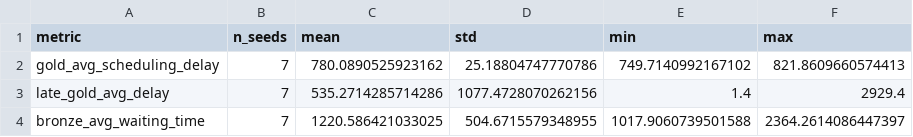
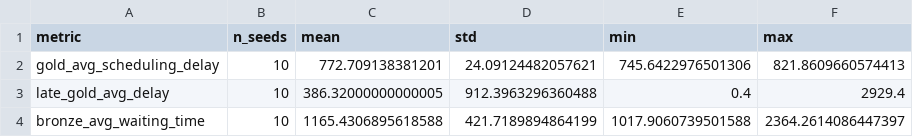
Before and after one commit to Vida181105/priority-aware-rl-cluster-scheduling, a CSV file: results/csv/multiseed/freshness_bonus/multiseed_aggregate_stats.csv, drawn as a sheet.

```diff
--- a/results/csv/multiseed/freshness_bonus/multiseed_aggregate_stats.csv
+++ b/results/csv/multiseed/freshness_bonus/multiseed_aggregate_stats.csv
@@ -1,4 +1,4 @@
 metric,n_seeds,mean,std,min,max
-gold_avg_scheduling_delay,7,780.0890525923162,25.18804747770786,749.7140992167102,821.8609660574413
-late_gold_avg_delay,7,535.2714285714286,1077.4728070262156,1.4,2929.4
-bronze_avg_waiting_time,7,1220.586421033025,504.6715579348955,1017.9060739501588,2364.2614086447397
+gold_avg_scheduling_delay,10,772.709138381201,24.09124482057621,745.6422976501306,821.8609660574413
+late_gold_avg_delay,10,386.32000000000005,912.3963296360488,0.4,2929.4
+bronze_avg_waiting_time,10,1165.4306895618588,421.7189894864199,1017.9060739501588,2364.2614086447397
```
Also changed, not shown: results/csv/multiseed/freshness_bonus/multiseed_per_seed_summary.csv, results/csv/multiseed/multiseed_aggregate_stats.csv, 25 other files.
